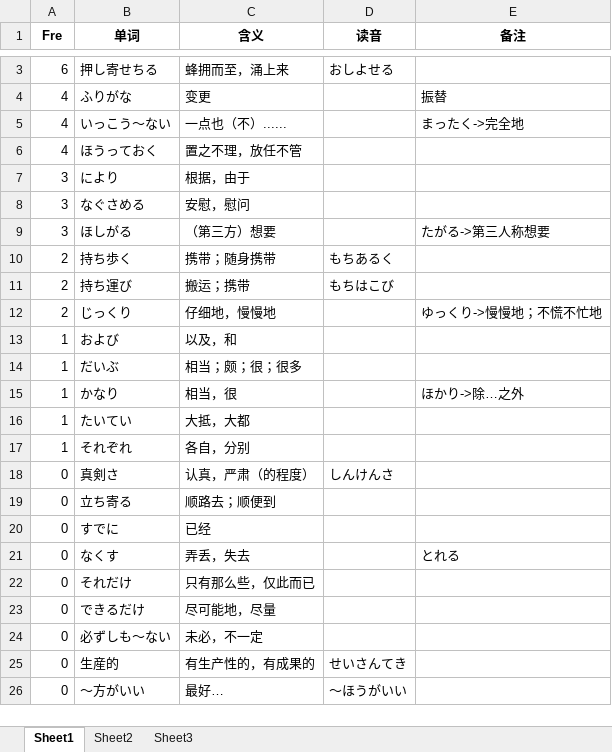
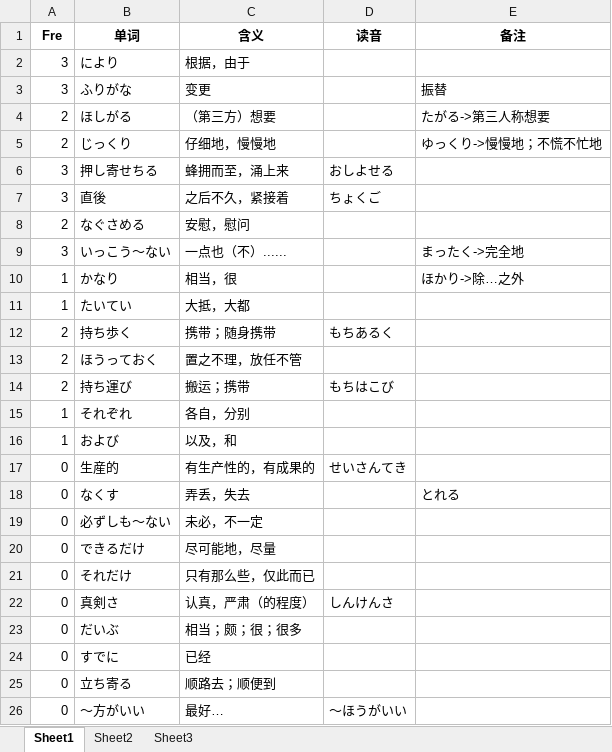
Before and after one commit to njxuxiao/2025_12, an Excel workbook: READING/2_22_12.xlsx, sheet Sheet1, drawn as a sheet; only a part is shown, gaps mark what is left out; values as stored, in another font and other column widths than the file's, no borders; removed rows and columns are numbered as before the commit, all else as after; the diff covers the shown part only; the diff names each change by its address in the sheet, - before the commit and + after, or states it on an @@ line.

```diff
--- a/READING/2_22_12.xlsx (sheet Sheet1)
+++ b/READING/2_22_12.xlsx (sheet Sheet1)
-row 3: 6 | 押し寄せちる | 蜂拥而至，涌上来 | おしよせる
-row 4: 4 | ふりがな | 变更 |  | 振替
-row 5: 4 | いっこう〜ない | 一点也（不）...... |  | まったく->完全地
-row 6: 4 | ほうっておく | 置之不理，放任不管
-row 8: 3 | なぐさめる | 安慰，慰问
+row 3: 3 | ふりがな | 变更 |  | 振替
-A4 (Fre): 3
+A4 (Fre): 2
-row 14: 1 | だいぶ | 相当；颇；很；很多
+row 6: 3 | 押し寄せちる | 蜂拥而至，涌上来 | おしよせる
+row 7: 3 | 直後 | 之后不久，紧接着 | ちょくご
+row 8: 2 | なぐさめる | 安慰，慰问
+row 9: 3 | いっこう〜ない | 一点也（不）...... |  | まったく->完全地
@@ row 10 moved to row 12: 2 @@
+row 13: 2 | ほうっておく | 置之不理，放任不管
@@ row 11 moved to row 14: 2 @@
@@ row 13 moved to row 16: 1 @@
@@ row 25 moved to row 17: 0 @@
@@ row 21 moved to row 18: 0 @@
@@ row 24 moved to row 19: 0 @@
@@ row 23 moved to row 20: 0 @@
@@ row 22 moved to row 21: 0 @@
+row 23: 0 | だいぶ | 相当；颇；很；很多
@@ row 20 moved to row 24: 0 @@
```
Also changed, not shown: 1 removed row elsewhere in this sheet, GRAMMAR/2_22_12.xlsx, GRAMMAR/3_22_07.xlsx, 14 other files.
